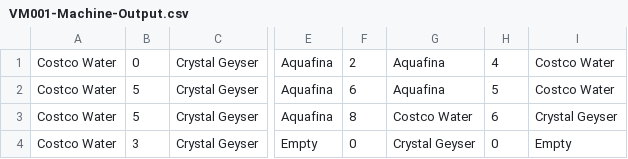
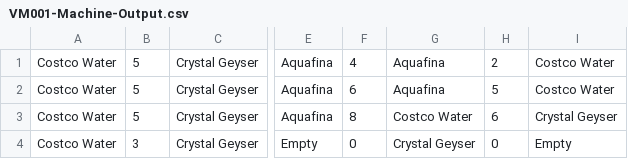
Before and after one commit to tolx/Vending-Machine-CS-M20, a CSV file: FinalProject/FinalProject/VM001-Machine-Output.csv, drawn as a sheet; only a part is shown, gaps mark what is left out; the diff names each change by its address in the sheet, - before the commit and + after, or states it on an @@ line.

```diff
--- a/FinalProject/FinalProject/VM001-Machine-Output.csv
+++ b/FinalProject/FinalProject/VM001-Machine-Output.csv
-B1: 0
+B1: 5
-F1: 2
+F1: 4
-H1: 4
+H1: 2
```
Also changed, not shown: 2 other files.
